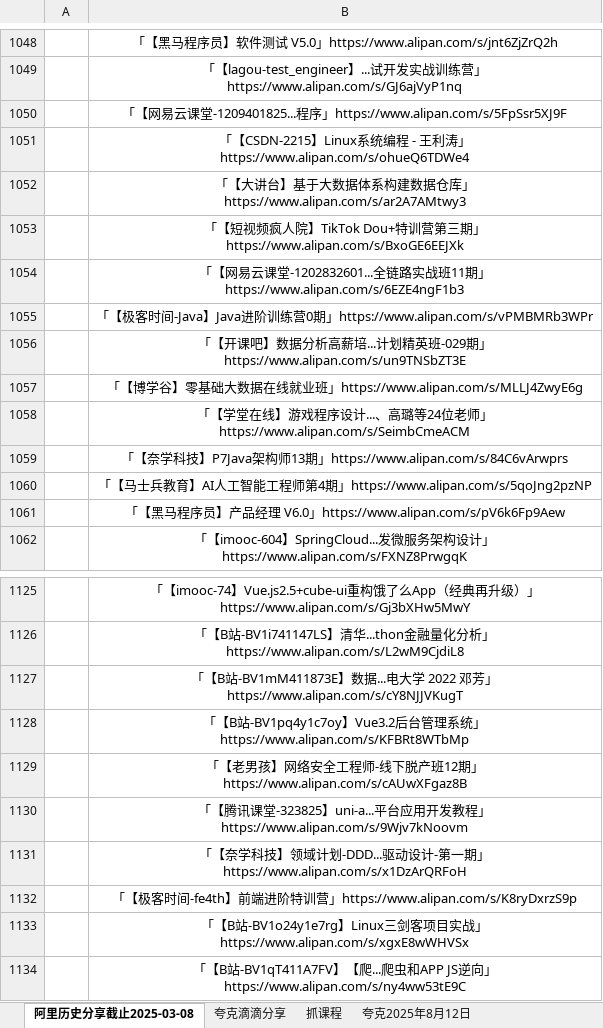
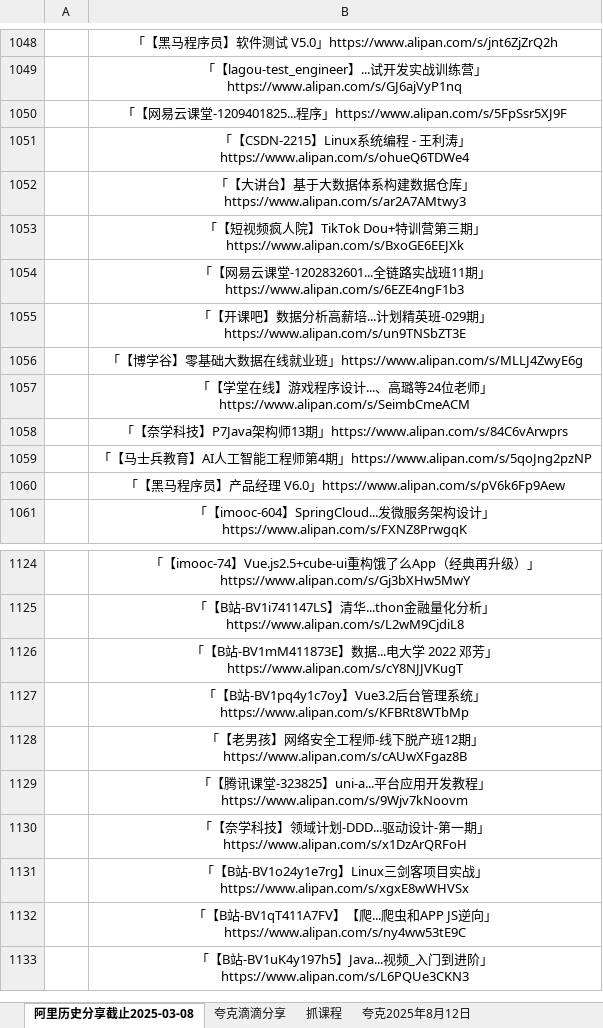
Before and after one commit to mitjavaz/memo, an Excel workbook: .ready/夸克滴滴分享.xlsx, sheet 阿里历史分享截止2025-03-08, drawn as a sheet; only a part is shown, gaps mark what is left out; the shorter side is filled out with more unchanged rows; values as stored, in another font and other column widths than the file's, no borders; the diff names each change by its address in the sheet, - before the commit and + after, or states it on an @@ line.

```diff
--- a/.ready/夸克滴滴分享.xlsx (sheet 阿里历史分享截止2025-03-08)
+++ b/.ready/夸克滴滴分享.xlsx (sheet 阿里历史分享截止2025-03-08)
-row 1055:  | 「【极客时间-Java】Java进阶训练营0期」https://www.alipan.com/s/vPMBMRb3WPr
-row 1132:  | 「【极客时间-fe4th】前端进阶特训营」https://www.alipan.com/s/K8ryDxrzS9p
```
Also changed, not shown: sheet 抓课程, 3 other files.
